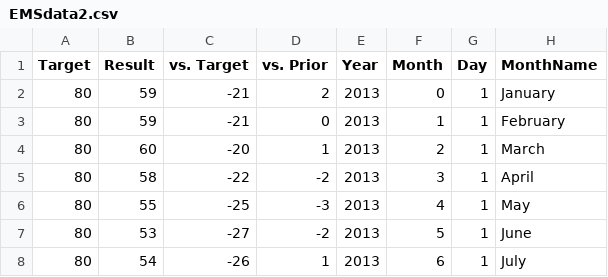
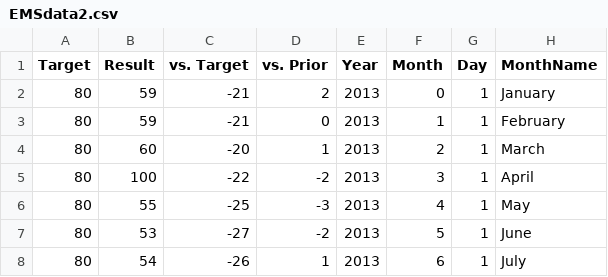
Before and after one commit to croshelli/Dashboard, a CSV file: EMSdata2.csv, drawn as a sheet.

Commit message:
testing changes

```diff
--- a/EMSdata2.csv
+++ b/EMSdata2.csv
@@ -4,3 +4,3 @@ Target,Result,vs. Target,vs. Prior,Year,Month,Day,MonthName
 80,60,-20,1,2013,2,1,March
-80,58,-22,-2,2013,3,1,April
+80,100,-22,-2,2013,3,1,April
 80,55,-25,-3,2013,4,1,May
```
